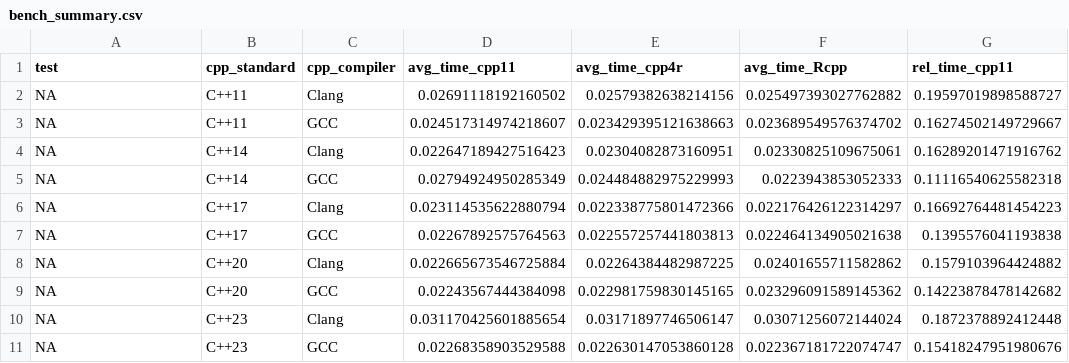
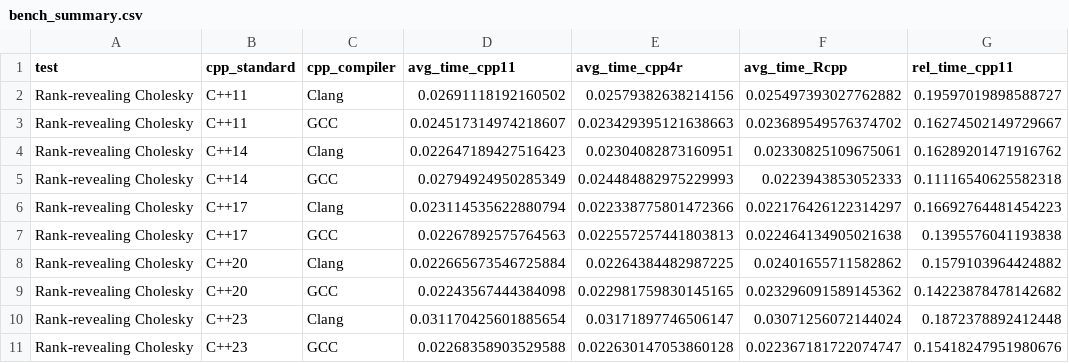
Before and after one commit to pachadotdev/cpp4r, a CSV file: extended-tests-results/bench_summary.csv, drawn as a sheet; only a part is shown; the diff names each change by its address in the sheet, - before the commit and + after, or states it on an @@ line.

Commit message:
Rank-revealing Cholesky benchmark

```diff
--- a/extended-tests-results/bench_summary.csv
+++ b/extended-tests-results/bench_summary.csv
-A2:A11 (test): NA
+A2:A11 (test): Rank-revealing Cholesky
```
Also changed, not shown: 4 other files.
